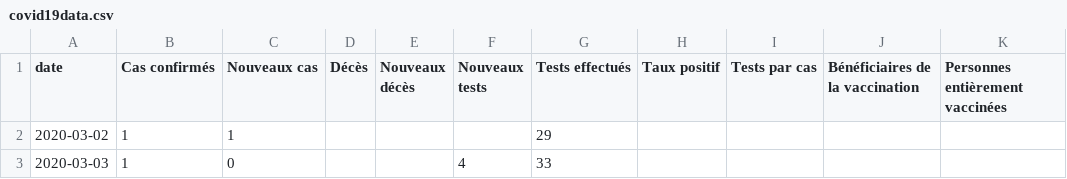
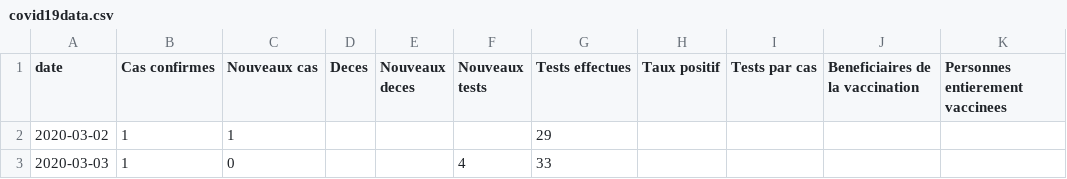
Before and after one commit to nafalii-7/Web_App, a CSV file: covid19data.csv, drawn as a sheet; only a part is shown; the diff names each change by its address in the sheet, - before the commit and + after, or states it on an @@ line.

Commit message:
Create covid19data.csv

```diff
--- a/covid19data.csv
+++ b/covid19data.csv
-B1: Cas confirmés
+B1: Cas confirmes
-D1: Décès
+D1: Deces
-E1: Nouveaux décès
+E1: Nouveaux deces
-G1: Tests effectués
+G1: Tests effectues
-J1: Bénéficiaires de la vaccination
+J1: Beneficiaires de la vaccination
-K1: Personnes entièrement vaccinées
+K1: Personnes entierement vaccinees
```
